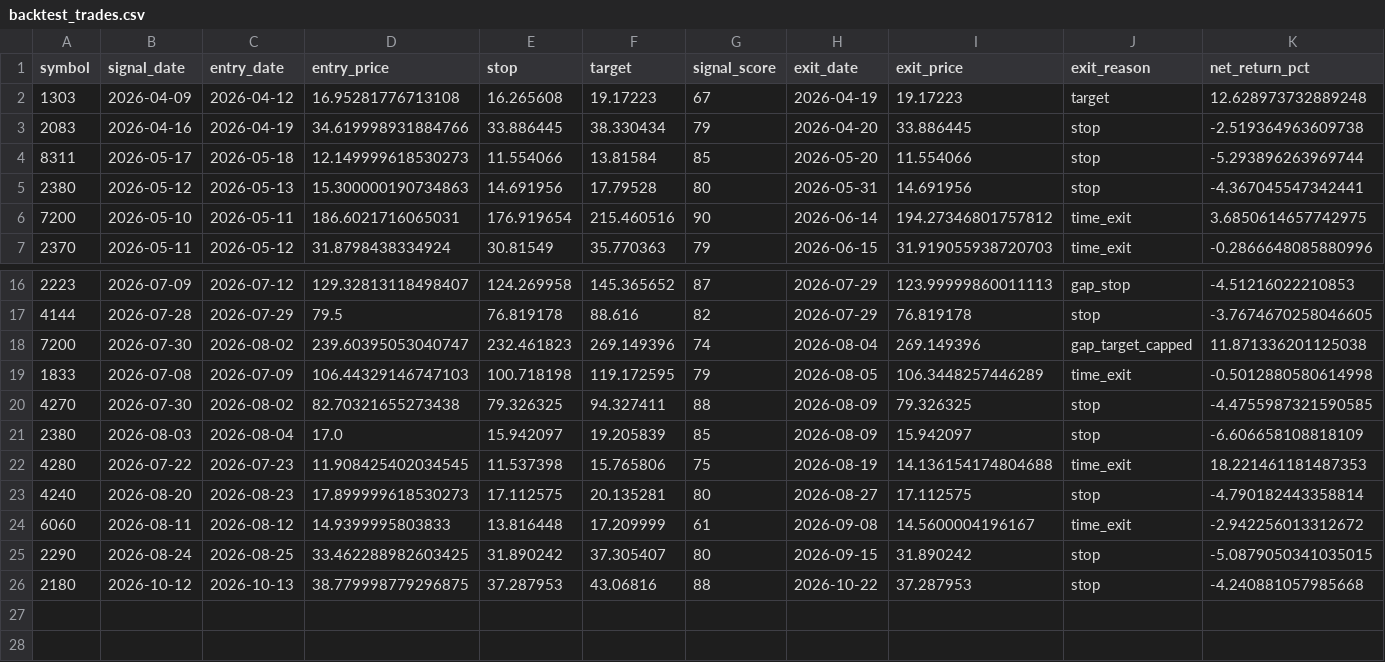
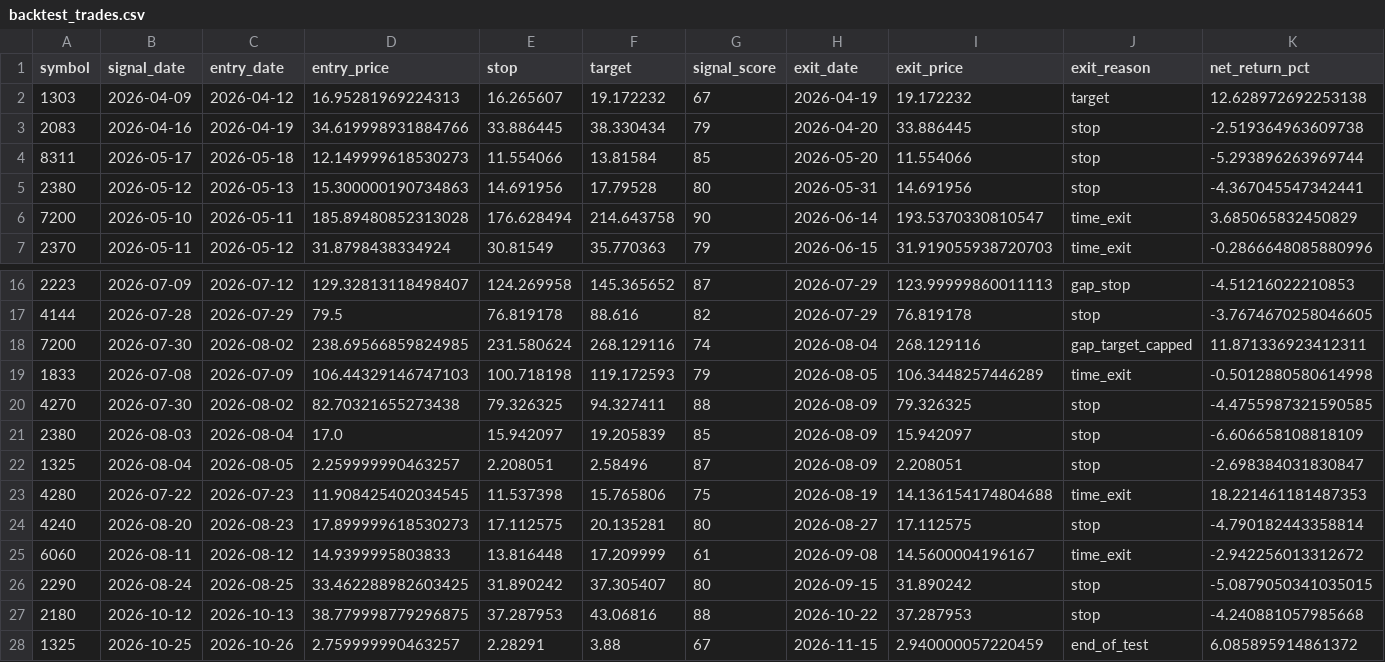
Before and after one commit to saqerkhalel-gif/tasi-radar-3, a CSV file: output/backtest_trades.csv, drawn as a sheet; only a part is shown, gaps mark what is left out.

```diff
--- a/output/backtest_trades.csv
+++ b/output/backtest_trades.csv
@@ -1,3 +1,3 @@
 symbol,signal_date,entry_date,entry_price,stop,target,signal_score,exit_date,exit_price,exit_reason,net_return_pct
-1303,2026-04-09,2026-04-12,16.95281776713108,16.265608,19.17223,67,2026-04-19,19.17223,target,12.628973732889248
+1303,2026-04-09,2026-04-12,16.95281969224313,16.265607,19.172232,67,2026-04-19,19.172232,target,12.628972692253138
 2083,2026-04-16,2026-04-19,34.619998931884766,33.886445,38.330434,79,2026-04-20,33.886445,stop,-2.519364963609738
@@ -5,3 +5,3 @@ symbol,signal_date,entry_date,entry_price,stop,target,signal_score,exit_date,exi
 2380,2026-05-12,2026-05-13,15.300000190734863,14.691956,17.79528,80,2026-05-31,14.691956,stop,-4.367045547342441
-7200,2026-05-10,2026-05-11,186.6021716065031,176.919654,215.460516,90,2026-06-14,194.27346801757812,time_exit,3.6850614657742975
+7200,2026-05-10,2026-05-11,185.89480852313028,176.628494,214.643758,90,2026-06-14,193.5370330810547,time_exit,3.685065832450829
 2370,2026-05-11,2026-05-12,31.8798438334924,30.81549,35.770363,79,2026-06-15,31.919055938720703,time_exit,-0.2866648085880996
@@ -17,6 +17,7 @@ symbol,signal_date,entry_date,entry_price,stop,target,signal_score,exit_date,exi
 4144,2026-07-28,2026-07-29,79.5,76.819178,88.616,82,2026-07-29,76.819178,stop,-3.7674670258046605
-7200,2026-07-30,2026-08-02,239.60395053040747,232.461823,269.149396,74,2026-08-04,269.149396,gap_target_capped,11.871336201125038
-1833,2026-07-08,2026-07-09,106.44329146747103,100.718198,119.172595,79,2026-08-05,106.3448257446289,time_exit,-0.5012880580614998
+7200,2026-07-30,2026-08-02,238.69566859824985,231.580624,268.129116,74,2026-08-04,268.129116,gap_target_capped,11.871336923412311
+1833,2026-07-08,2026-07-09,106.44329146747103,100.718198,119.172593,79,2026-08-05,106.3448257446289,time_exit,-0.5012880580614998
 4270,2026-07-30,2026-08-02,82.70321655273438,79.326325,94.327411,88,2026-08-09,79.326325,stop,-4.4755987321590585
 2380,2026-08-03,2026-08-04,17.0,15.942097,19.205839,85,2026-08-09,15.942097,stop,-6.606658108818109
+1325,2026-08-04,2026-08-05,2.259999990463257,2.208051,2.58496,87,2026-08-09,2.208051,stop,-2.698384031830847
 4280,2026-07-22,2026-07-23,11.908425402034545,11.537398,15.765806,75,2026-08-19,14.136154174804688,time_exit,18.221461181487353
@@ -26 +27,2 @@ symbol,signal_date,entry_date,entry_price,stop,target,signal_score,exit_date,exi
 2180,2026-10-12,2026-10-13,38.779998779296875,37.287953,43.06816,88,2026-10-22,37.287953,stop,-4.240881057985668
+1325,2026-10-25,2026-10-26,2.759999990463257,2.28291,3.88,67,2026-11-15,2.940000057220459,end_of_test,6.085895914861372
```
Also changed, not shown: output/backtest_equity.csv, output/benchmark.csv, 24 other files.
